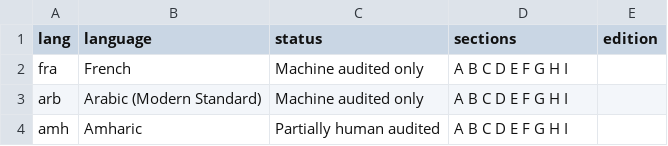
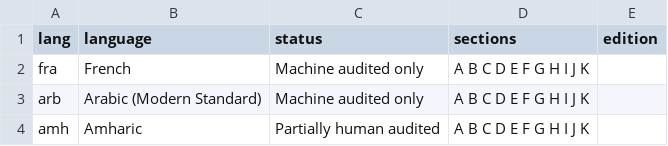
Before and after one commit to smojos/EACW, a TSV file: glosses/STATUS.tsv, drawn as a sheet.

```diff
--- a/glosses/STATUS.tsv
+++ b/glosses/STATUS.tsv
@@ -1,4 +1,4 @@
 lang	language	status	sections	edition
-fra	French	Machine audited only	A B C D E F G H I	
-arb	Arabic (Modern Standard)	Machine audited only	A B C D E F G H I	
-amh	Amharic	Partially human audited	A B C D E F G H I	
+fra	French	Machine audited only	A B C D E F G H I J K	
+arb	Arabic (Modern Standard)	Machine audited only	A B C D E F G H I J K	
+amh	Amharic	Partially human audited	A B C D E F G H I J K	
```
Also changed, not shown: 4 other files.
